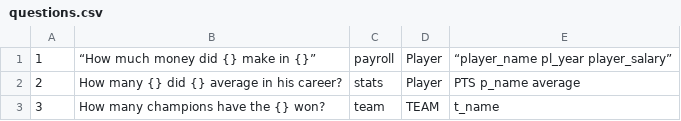
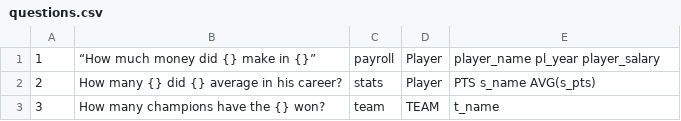
Before and after one commit to ifelsejet/CSE-111-Project, a CSV file: data/questions.csv, drawn as a sheet.

Commit message:
Update questions format

```diff
--- a/data/questions.csv
+++ b/data/questions.csv
@@ -1,3 +1,3 @@
-1,“How much money did {} make in {}”,payroll,Player,“player_name pl_year player_salary”
-2,How many {} did {} average in his career?,stats,Player,PTS p_name average
+1,“How much money did {} make in {}”,payroll,Player,player_name pl_year player_salary
+2,How many {} did {} average in his career?,stats,Player,PTS s_name AVG(s_pts)
 3,How many champions have the {} won?,team,TEAM,t_name
```
